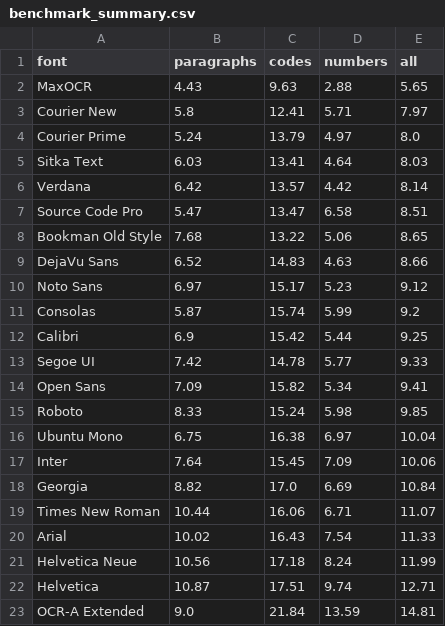
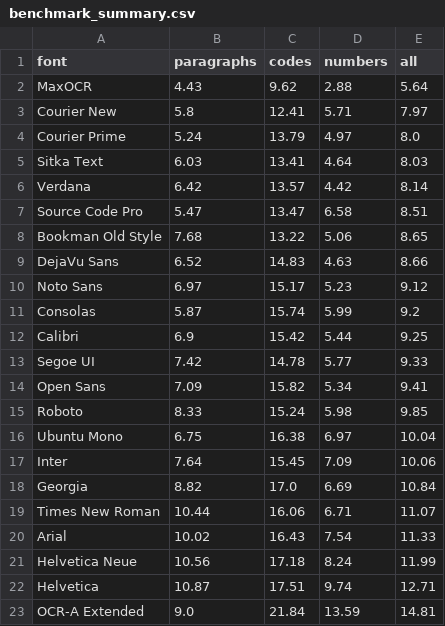
Before and after one commit to bobjase/maxOCR, a CSV file: docs/benchmark_summary.csv, drawn as a sheet.

```diff
--- a/docs/benchmark_summary.csv
+++ b/docs/benchmark_summary.csv
@@ -1,3 +1,3 @@
 font,paragraphs,codes,numbers,all
-MaxOCR,4.43,9.63,2.88,5.65
+MaxOCR,4.43,9.62,2.88,5.64
 Courier New,5.8,12.41,5.71,7.97
```
Also changed, not shown: docs/benchmark_results.csv, 9 other files.
